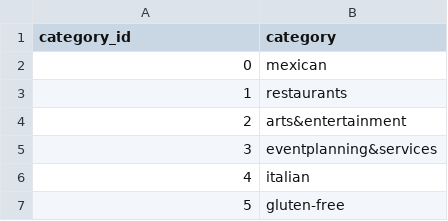
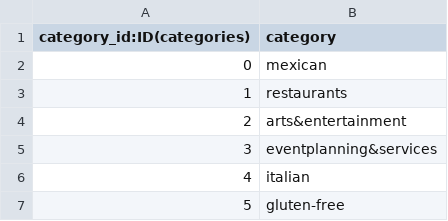
Before and after one commit to Menestarr/Projet_Neo4j, a CSV file: db/categories.csv, drawn as a sheet; only a part is shown.

```diff
--- a/db/categories.csv
+++ b/db/categories.csv
@@ -1,2 +1,2 @@
-category_id,category
+category_id:ID(categories),category
 0,mexican
```
Also changed, not shown: db/cities.csv, db/located_relationships.csv, 6 other files.
